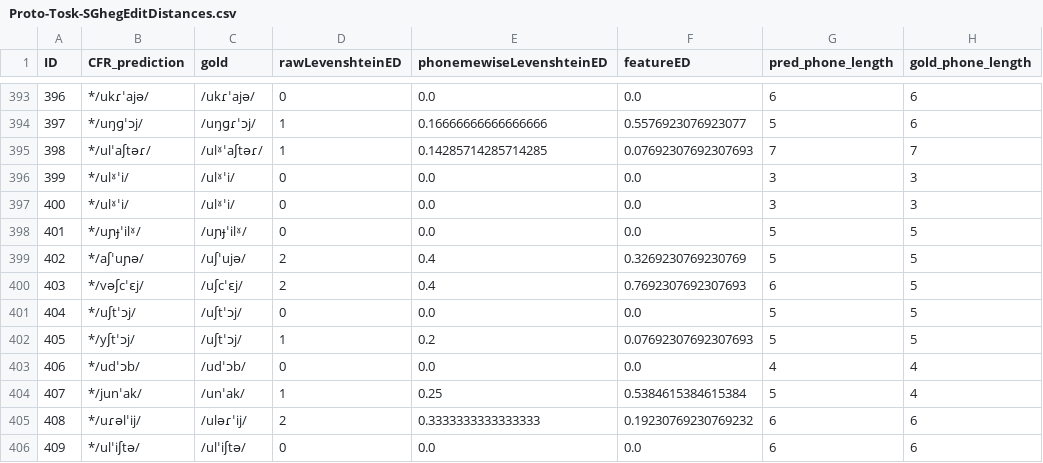
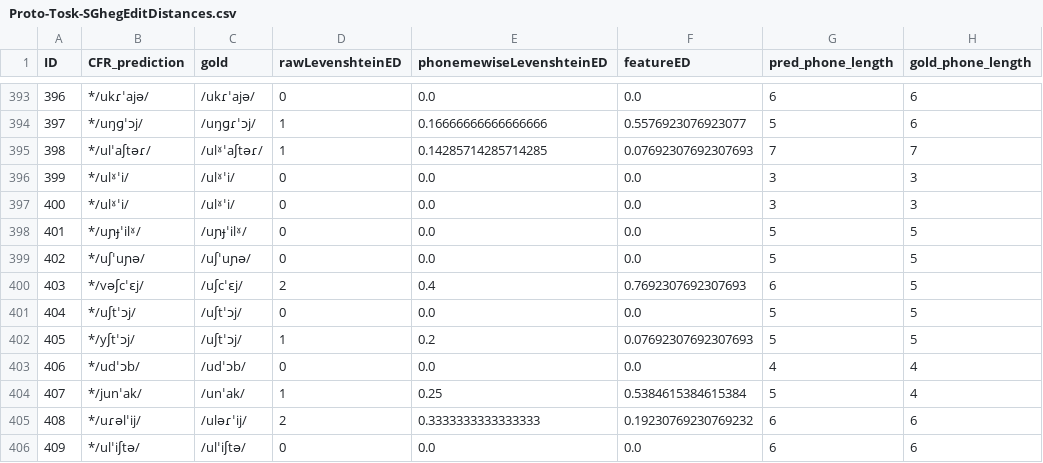
Before and after one commit to clmarr/Albanian-CFR, a CSV file: lastAPArun/Proto-Tosk-SGhegEditDistances.csv, drawn as a sheet; only a part is shown, gaps mark what is left out.

```diff
--- a/lastAPArun/Proto-Tosk-SGhegEditDistances.csv
+++ b/lastAPArun/Proto-Tosk-SGhegEditDistances.csv
@@ -398,3 +398,3 @@ ID,CFR_prediction,gold,rawLevenshteinED,phonemewiseLevenshteinED,featureED,pred_
 401,*/uɲɟˈilˠ/,/uɲɟˈilˠ/,0,0.0,0.0,5,5
-402,*/aʃˈuɲə/,/uʃˈujə/,2,0.4,0.3269230769230769,5,5
+402,*/uʃˈuɲə/,/uʃˈuɲə/,0,0.0,0.0,5,5
 403,*/vəʃcˈɛj/,/uʃcˈɛj/,2,0.4,0.7692307692307693,6,5
```
Also changed, not shown: lastAPArun/Proto-ToskEditDistances.csv, lastAPArun/lastAPArun_stagewise_output_graph.csv, 11 other files.
